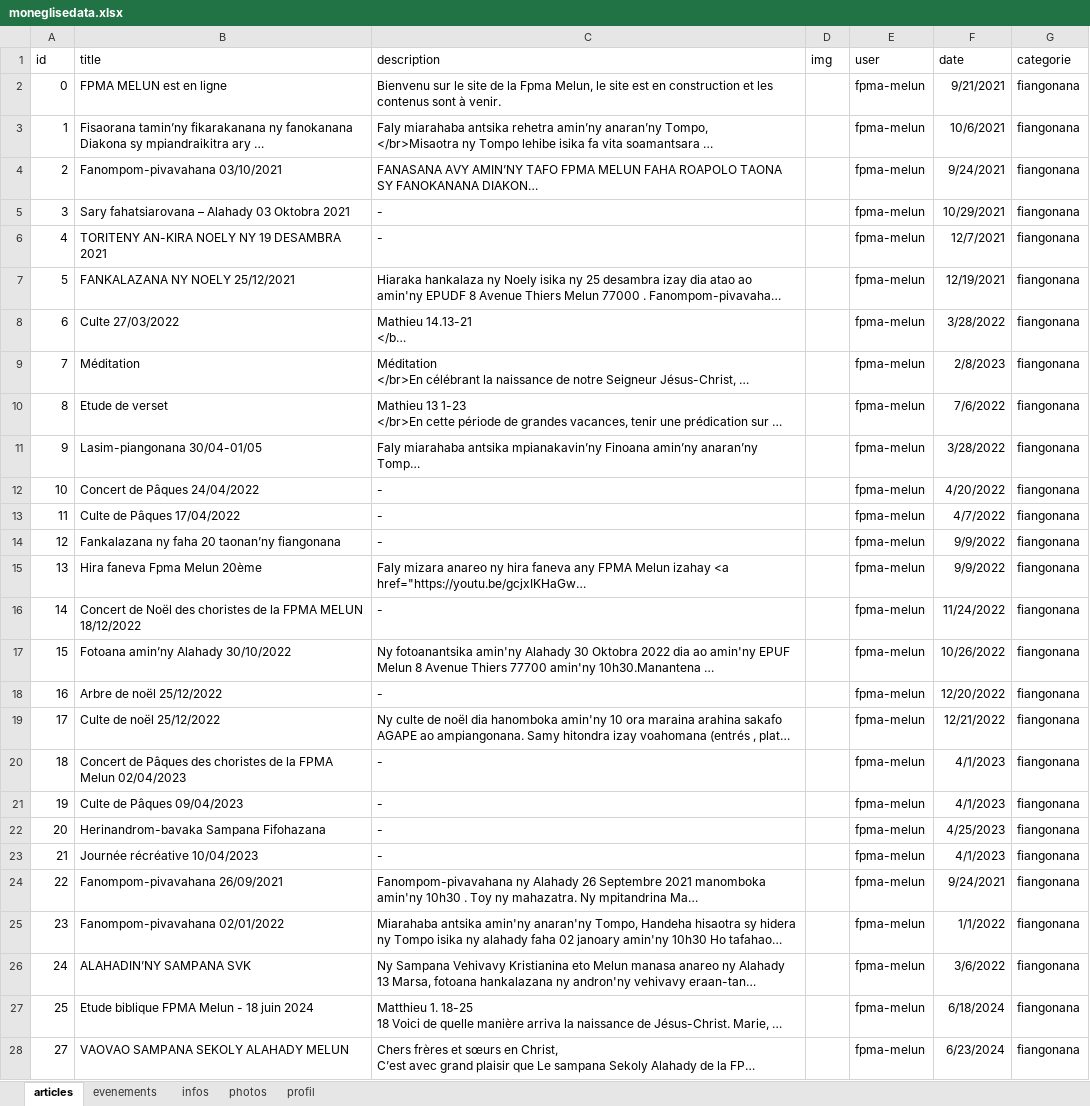
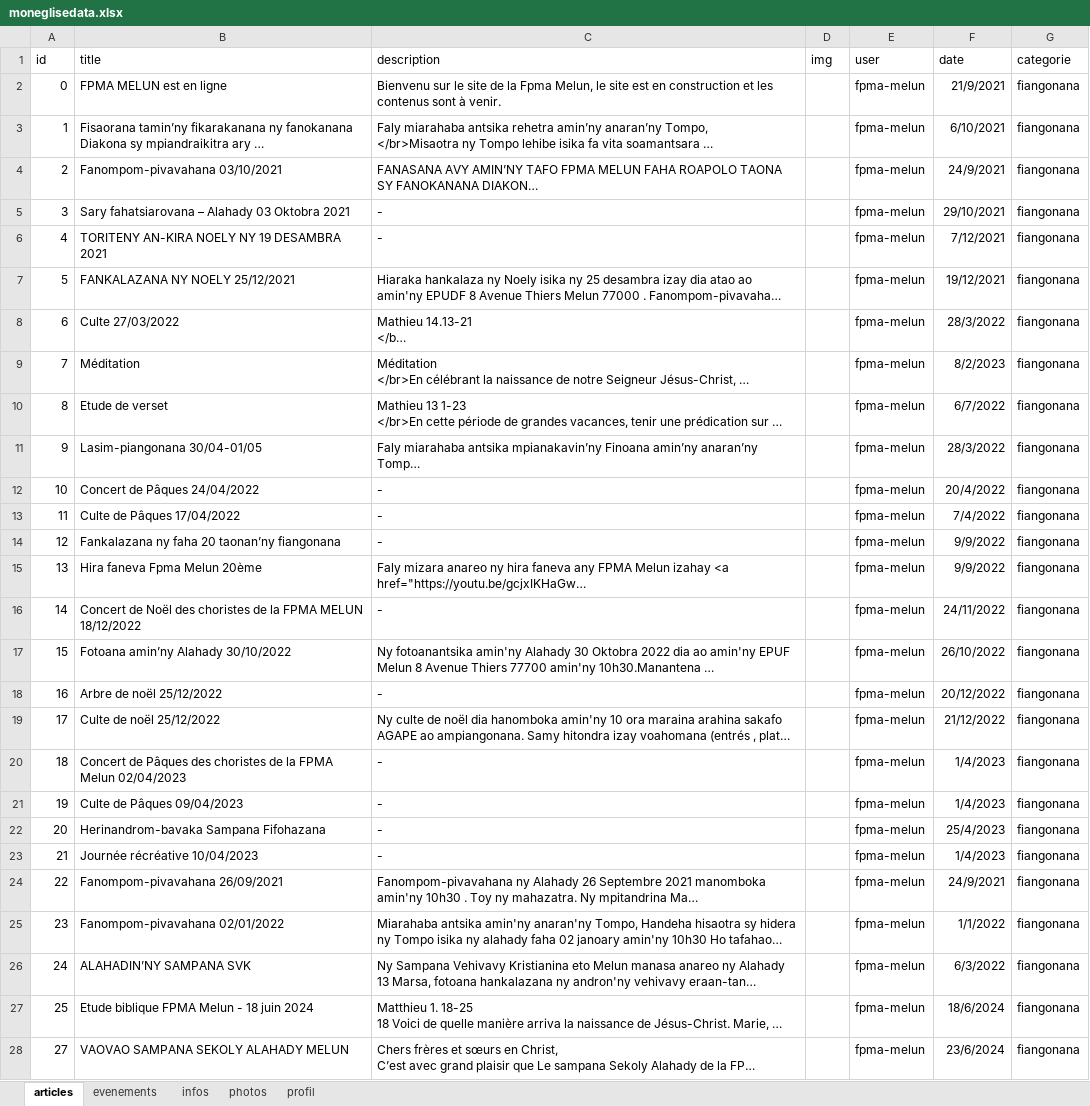
Before and after one commit to fpmadev/one, an Excel workbook: backend/uploads/moneglisedata.xlsx, sheet articles, drawn as a sheet; only a part is shown; long unchanged cells end in …; values as stored, in another font and other column widths than the file's, no borders; charts and pictures not drawn; the diff covers the shown part only; the diff names each change by its address in the sheet, - before the commit and + after, or states it on an @@ line.

Commit message:
Add files via upload

```diff
--- a/backend/uploads/moneglisedata.xlsx (sheet articles)
+++ b/backend/uploads/moneglisedata.xlsx (sheet articles)
-F2 (date): 9/21/2021
+F2 (date): 21/9/2021
-F3 (date): 10/6/2021
+F3 (date): 6/10/2021
-F4 (date): 9/24/2021
+F4 (date): 24/9/2021
-F5 (date): 10/29/2021
+F5 (date): 29/10/2021
-F6 (date): 12/7/2021
+F6 (date): 7/12/2021
-F7 (date): 12/19/2021
+F7 (date): 19/12/2021
-F8 (date): 3/28/2022
+F8 (date): 28/3/2022
-F9 (date): 2/8/2023
+F9 (date): 8/2/2023
-F10 (date): 7/6/2022
+F10 (date): 6/7/2022
-F11 (date): 3/28/2022
+F11 (date): 28/3/2022
-F12 (date): 4/20/2022
+F12 (date): 20/4/2022
-F13 (date): 4/7/2022
+F13 (date): 7/4/2022
-F16 (date): 11/24/2022
+F16 (date): 24/11/2022
-F17 (date): 10/26/2022
+F17 (date): 26/10/2022
-F18 (date): 12/20/2022
+F18 (date): 20/12/2022
-F19 (date): 12/21/2022
+F19 (date): 21/12/2022
-F20:F21 (date): 4/1/2023
+F20:F21 (date): 1/4/2023
-F22 (date): 4/25/2023
+F22 (date): 25/4/2023
-F23 (date): 4/1/2023
+F23 (date): 1/4/2023
-F24 (date): 9/24/2021
+F24 (date): 24/9/2021
-F26 (date): 3/6/2022
+F26 (date): 6/3/2022
-F27 (date): 6/18/2024
+F27 (date): 18/6/2024
-F28 (date): 6/23/2024
+F28 (date): 23/6/2024
```
Also changed, not shown: 2 edited cells elsewhere in this sheet, sheet infos, charts or pictures.
